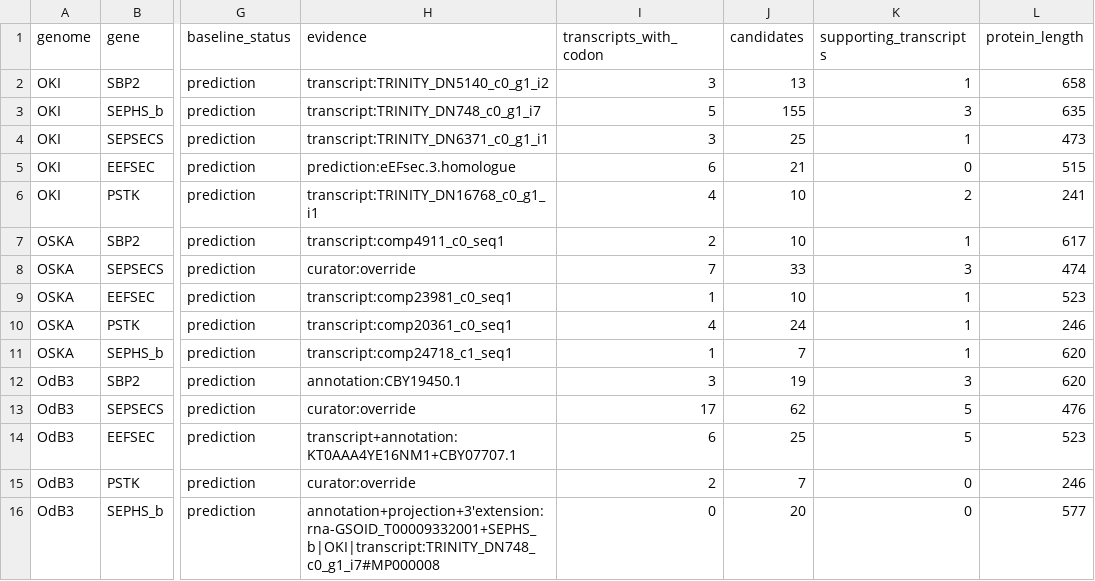
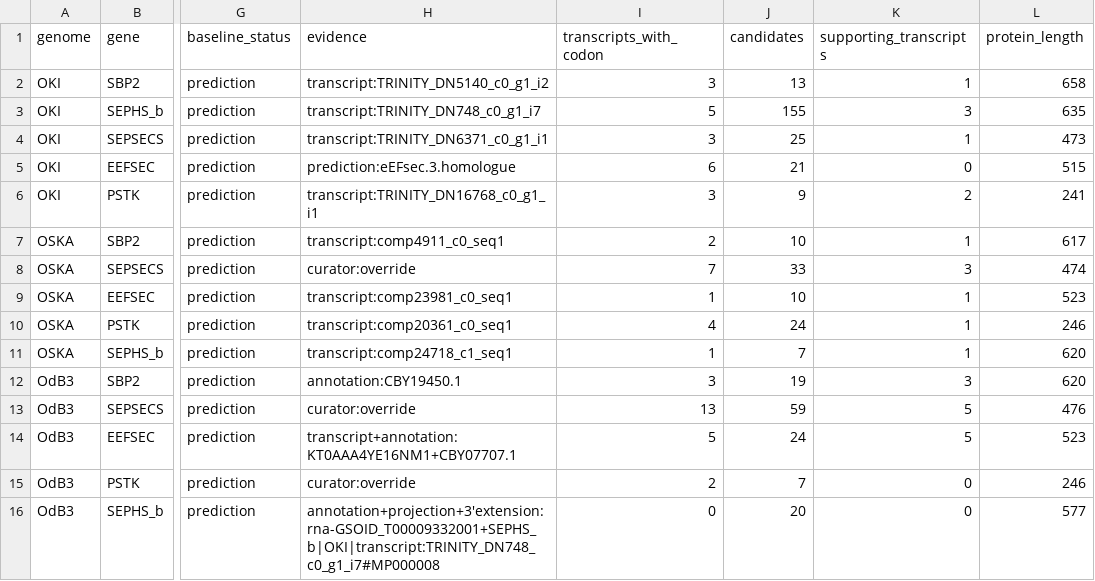
Before and after one commit to oist/LuscombeU_Oikopleura_Selenoproteins, a TSV file: results/tables/gold_standard_machinery.tsv, drawn as a sheet; only a part is shown, gaps mark what is left out; the diff names each change by its address in the sheet, - before the commit and + after, or states it on an @@ line.

Commit message:
Deigo: machinery gold standard without re-anchored chimeric alignments, panel inputs

```diff
--- a/results/tables/gold_standard_machinery.tsv
+++ b/results/tables/gold_standard_machinery.tsv
-I6 (transcripts_with_codon): 4
+I6 (transcripts_with_codon): 3
-J6 (candidates): 10
+J6 (candidates): 9
-I13 (transcripts_with_codon): 17
+I13 (transcripts_with_codon): 13
-J13 (candidates): 62
+J13 (candidates): 59
-I14 (transcripts_with_codon): 6
+I14 (transcripts_with_codon): 5
-J14 (candidates): 25
+J14 (candidates): 24
```
Also changed, not shown: 2 other files.
